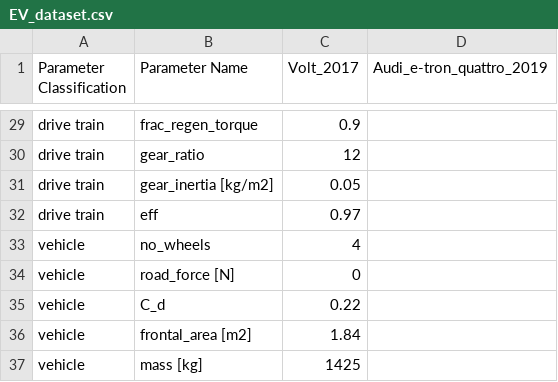
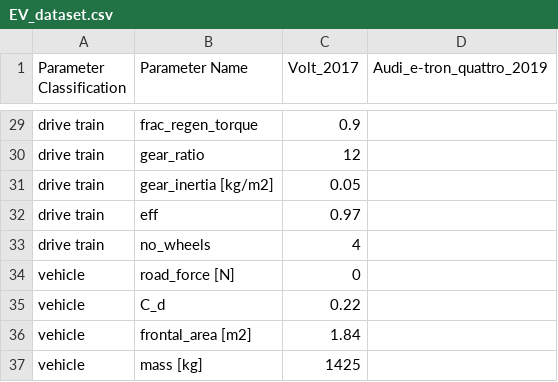
Before and after one commit to m0in92/EV_sim, a CSV file: data/EV/EV_dataset.csv, drawn as a sheet; only a part is shown, gaps mark what is left out.

```diff
--- a/data/EV/EV_dataset.csv
+++ b/data/EV/EV_dataset.csv
@@ -32,3 +32,3 @@ drive train,gear_inertia [kg/m2],0.05,
 drive train,eff,0.97,
-vehicle,no_wheels,4,
+drive train,no_wheels,4,
 vehicle,road_force [N],0,
```
Also changed, not shown: 8 other files.
